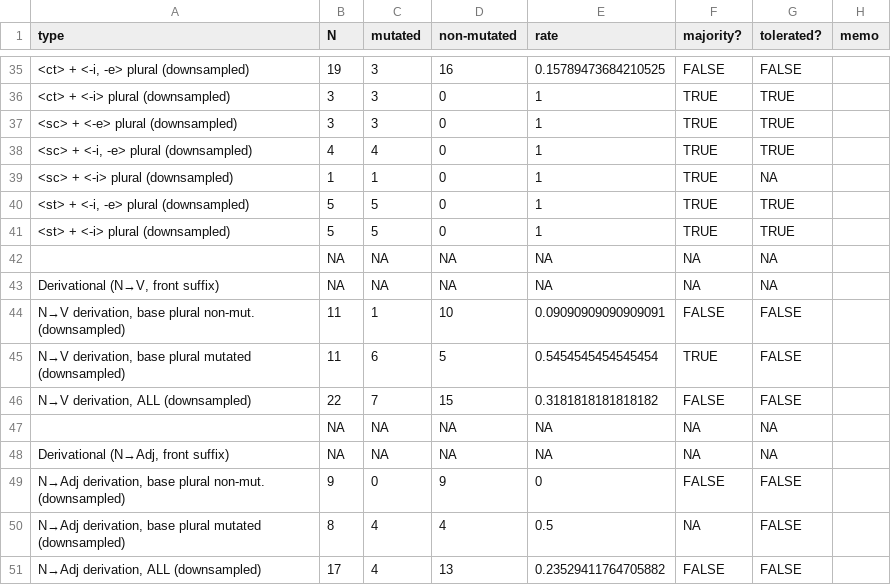
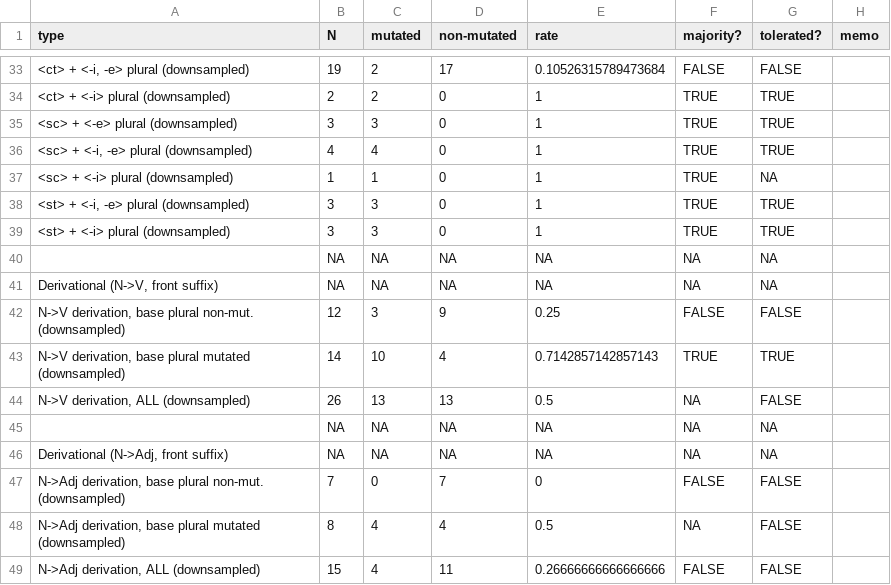
Before and after one commit to jhnwnstd/romanian_palatalization, a CSV file: analysis/romanian_tp_summary_downsampled.csv, drawn as a sheet; only a part is shown, gaps mark what is left out; removed rows and columns are numbered as before the commit, all else as after; the diff covers the shown part only; the diff names each change by its address in the sheet, - before the commit and + after, or states it on an @@ line.

```diff
--- a/analysis/romanian_tp_summary_downsampled.csv
+++ b/analysis/romanian_tp_summary_downsampled.csv
-C33:C34 (mutated): 3
+C33:C34 (mutated): 2
-D33 (non-mutated): 16
+D33 (non-mutated): 17
-E33 (rate): 0.15789473684210525
+E33 (rate): 0.10526315789473684
-B34 (N): 3
+B34 (N): 2
-B38:B39 (N): 5
+B38:B39 (N): 3
-C38:C39 (mutated): 5
+C38:C39 (mutated): 3
-A41 (type): Derivational (N→V, front suffix)
+A41 (type): Derivational (N->V, front suffix)
-row 44: N→V derivation, base plural non-mut. (downsampled) | 11 | 1 | 10 | 0.09090909090909091 | FALSE | FALSE
-row 45: N→V derivation, base plural mutated (downsampled) | 11 | 6 | 5 | 0.5454545454545454 | TRUE | FALSE
-row 46: N→V derivation, ALL (downsampled) | 22 | 7 | 15 | 0.3181818181818182 | FALSE | FALSE
+row 42: N->V derivation, base plural non-mut. (downsampled) | 12 | 3 | 9 | 0.25 | FALSE | FALSE
+row 43: N->V derivation, base plural mutated (downsampled) | 14 | 10 | 4 | 0.7142857142857143 | TRUE | TRUE
+row 44: N->V derivation, ALL (downsampled) | 26 | 13 | 13 | 0.5 | NA | FALSE
-A46 (type): Derivational (N→Adj, front suffix)
+A46 (type): Derivational (N->Adj, front suffix)
-A47 (type): N→Adj derivation, base…
+A47 (type): N->Adj derivation, base…
-B47 (N): 9
+B47 (N): 7
-D47 (non-mutated): 9
+D47 (non-mutated): 7
-A48 (type): N→Adj derivation, base…
+A48 (type): N->Adj derivation, base…
-A49 (type): N→Adj derivation, ALL (downsampled)
+A49 (type): N->Adj derivation, ALL (downsampled)
-B49 (N): 17
+B49 (N): 15
-D49 (non-mutated): 13
+D49 (non-mutated): 11
-E49 (rate): 0.23529411764705882
+E49 (rate): 0.26666666666666666
```
Also changed, not shown: 2 removed rows and 65 edited cells elsewhere in this file, analysis/romanian_tp_summary_full.csv, 6 other files.
